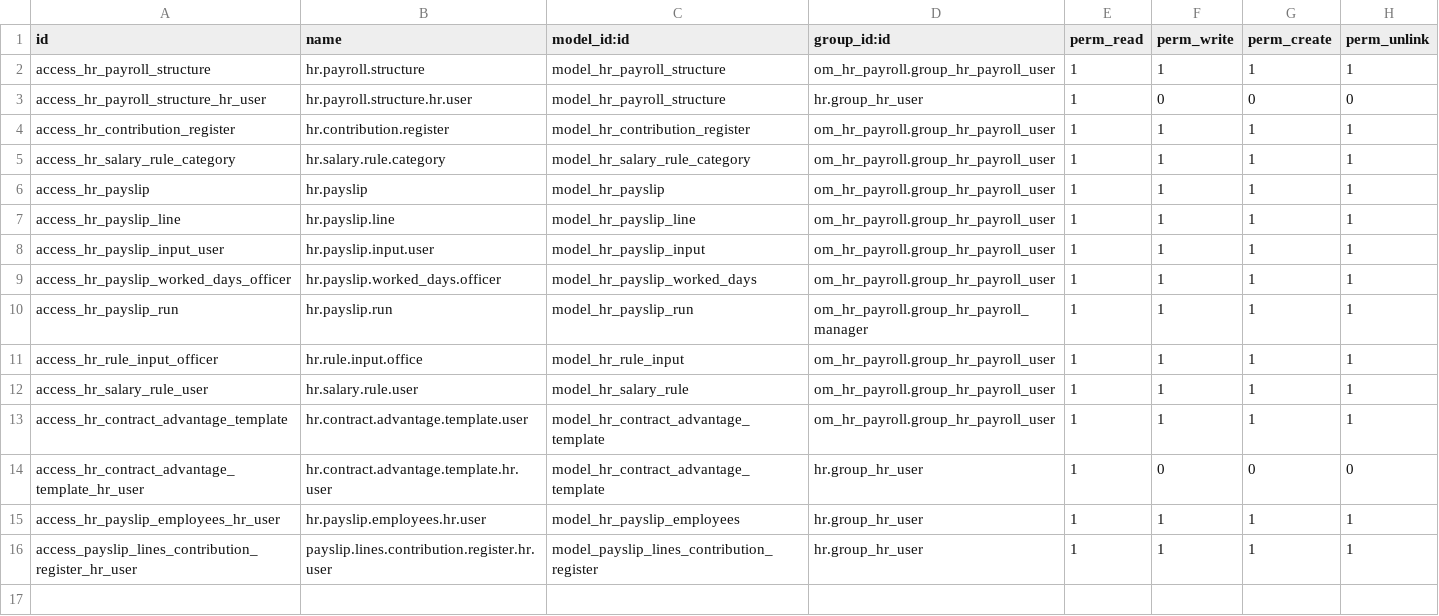
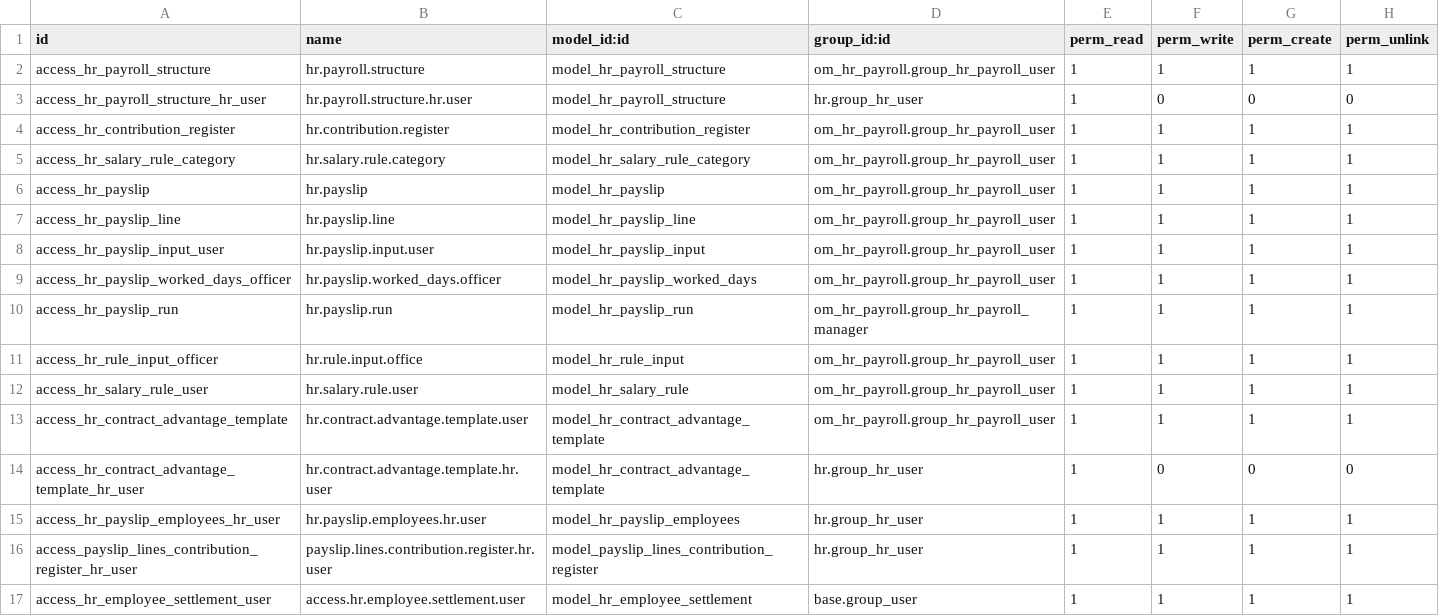
Before and after one commit to Llerym/Sistema_Nomina, a CSV file: om_hr_payroll/security/ir.model.access.csv, drawn as a sheet.

```diff
--- a/om_hr_payroll/security/ir.model.access.csv
+++ b/om_hr_payroll/security/ir.model.access.csv
@@ -16 +16,2 @@ access_hr_payslip_employees_hr_user,hr.payslip.employees.hr.user,model_hr_paysli
 access_payslip_lines_contribution_register_hr_user,payslip.lines.contribution.register.hr.user,model_payslip_lines_contribution_register,hr.group_hr_user,1,1,1,1
+access_hr_employee_settlement_user,access.hr.employee.settlement.user,model_hr_employee_settlement,base.group_user,1,1,1,1
```
Also changed, not shown: 2 other files.
